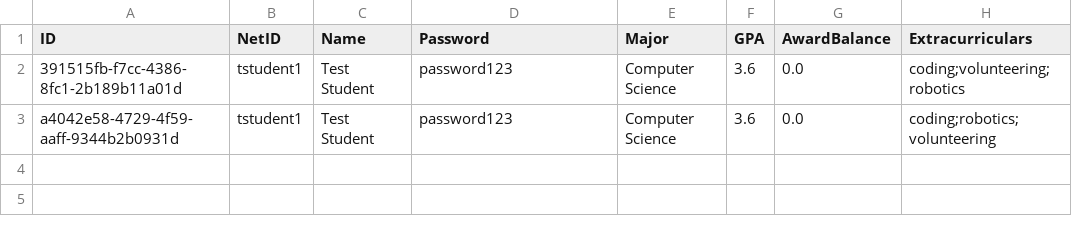
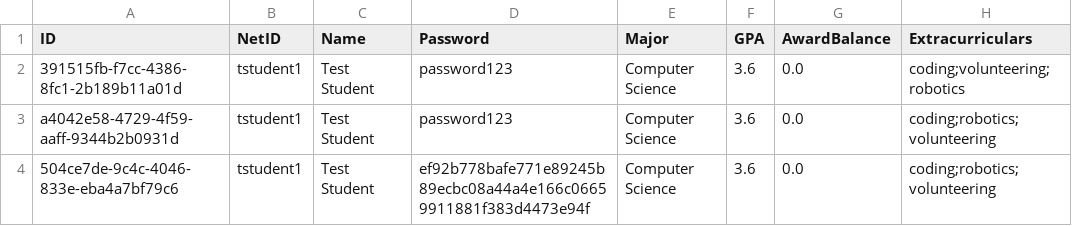
Before and after one commit to TomG22/ScholarshipAppTracker, a CSV file: applicantsDB.csv, drawn as a sheet.

Commit message:
Added TestBA005 code test and moved encryption to User constructor from LoginSystem

```diff
--- a/applicantsDB.csv
+++ b/applicantsDB.csv
@@ -3 +3,2 @@ ID,NetID,Name,Password,Major,GPA,AwardBalance,Extracurriculars
 a4042e58-4729-4f59-aaff-9344b2b0931d,tstudent1,Test Student,password123,Computer Science,3.6,0.0,coding;robotics;volunteering
+504ce7de-9c4c-4046-833e-eba4a7bf79c6,tstudent1,Test Student,ef92b778bafe771e89245b89ecbc08a44a4e166c06659911881f383d4473e94f,Computer Science,3.6,0.0,coding;robotics;volunteering
```
Also changed, not shown: 3 other files.
